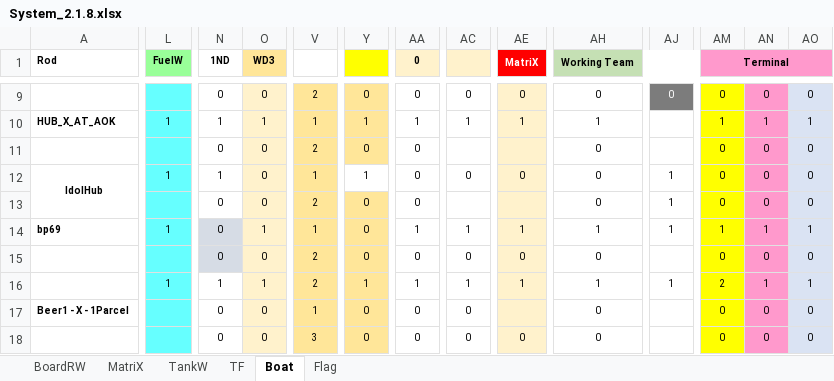
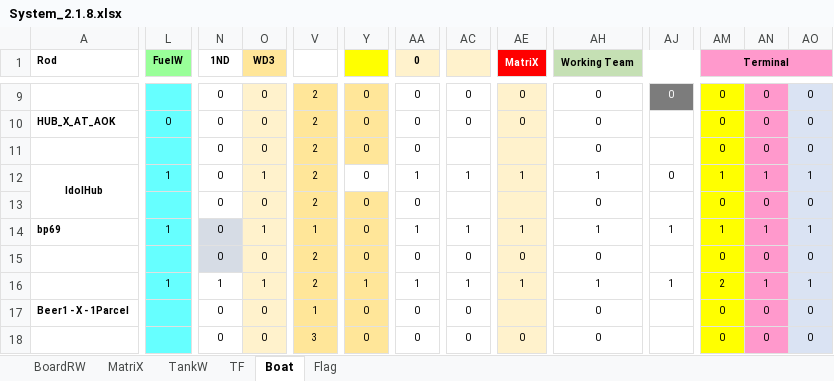
Before and after one commit to sawanCoder11/System_Work_RW, an Excel workbook: System_2.1.8.xlsx, sheet Boat, drawn as a sheet; only a part is shown, gaps mark what is left out; values as stored, in another font and other column widths than the file's, no borders; the diff covers the shown part only; the diff names each change by its address in the sheet, - before the commit and + after, or states it on an @@ line.

Commit message:
Rw Updates_13:00PM
Boat Enabled
BirdW - 12 , FuelW - [ 13 ] , InCapacity = [4]

```diff
--- a/System_2.1.8.xlsx (sheet Boat)
+++ b/System_2.1.8.xlsx (sheet Boat)
-L10 (FuelW): 1
+L10 (FuelW): 0
-N10 (1ND): 1
+N10 (1ND): 0
-O10 (WD3): 1
+O10 (WD3): 0
-V10: 1
+V10: 2
-Y10: 1
+Y10: 0
-AA10 (0): 1
+AA10 (0): 0
-AC10: 1
+AC10: 0
-AE10 (MatriX): 1
+AE10 (MatriX): 0
-AH10 (Working Team): 1
+AH10 (Working Team): 0
-AM10 (Terminal): 1
+AM10 (Terminal): 0
-AN10: 1
+AN10: 0
-AO10: 1
+AO10: 0
-N12 (1ND): 1
+N12 (1ND): 0
-O12 (WD3): 0
+O12 (WD3): 1
-V12: 1
+V12: 2
-Y12: 1
+Y12: 0
-AA12 (0): 0
+AA12 (0): 1
-AC12: 0
+AC12: 1
-AE12 (MatriX): 0
+AE12 (MatriX): 1
-AH12 (Working Team): 0
+AH12 (Working Team): 1
-AJ12: 1
+AJ12: 0
-AM12 (Terminal): 0
+AM12 (Terminal): 1
-AN12: 0
+AN12: 1
-AO12: 0
+AO12: 1
-AJ13: 1
+AJ13: (empty)
```
Also changed, not shown: 1 added row, 1 removed row and 84 edited cells elsewhere in this sheet, sheet TF, sheet BoardRW, sheet MatriX, Usage_S_1.0.4.xlsx.
